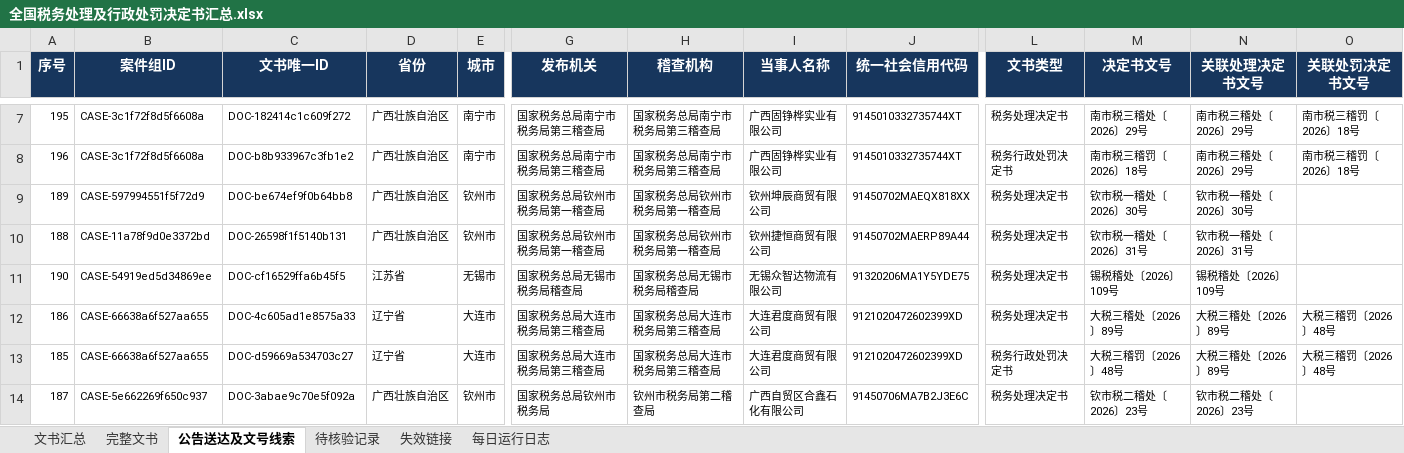
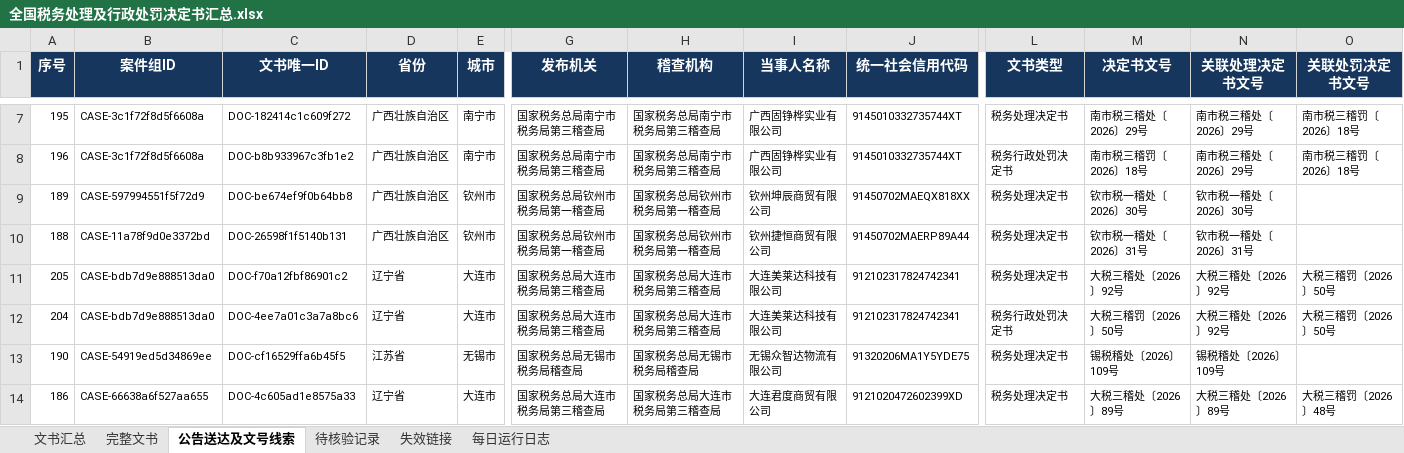
Before and after one commit to SakuraWu21/national-tax-decisions, an Excel workbook: data/全国税务处理及行政处罚决定书汇总.xlsx, sheet 公告送达及文号线索, drawn as a sheet; only a part is shown, gaps mark what is left out; the shorter side is filled out with more unchanged rows; values as stored, in another font and other column widths than the file's, no borders; conditional formats not drawn; rows hold the shown columns only; the diff names each change by its address in the sheet, - before the commit and + after, or states it on an @@ line.

```diff
--- a/data/全国税务处理及行政处罚决定书汇总.xlsx (sheet 公告送达及文号线索)
+++ b/data/全国税务处理及行政处罚决定书汇总.xlsx (sheet 公告送达及文号线索)
+row 11: 205 | CASE-bdb7d9e888513da0 | DOC-f70a12fbf86901c2 | 辽宁省 | 大连市 | 国家税务总局大连市税务局第三稽查局 | 国家税务总局大连市税务局第三稽查局 | 大连美莱达科技有限公司 | 912102317824742341 | 税务处理决定书 | 大税三稽处〔2026〕92号 | 大税三稽处〔2026〕92号 | 大税三稽罚〔2026〕50号
+row 12: 204 | CASE-bdb7d9e888513da0 | DOC-4ee7a01c3a7a8bc6 | 辽宁省 | 大连市 | 国家税务总局大连市税务局第三稽查局 | 国家税务总局大连市税务局第三稽查局 | 大连美莱达科技有限公司 | 912102317824742341 | 税务行政处罚决定书 | 大税三稽罚〔2026〕50号 | 大税三稽处〔2026〕92号 | 大税三稽罚〔2026〕50号
```
Also changed, not shown: sheet 文书汇总, sheet 待核验记录, sheet 完整文书, sheet 每日运行日志, public/downloads/全国税务处理及行政处罚决定书汇总.xlsx, 9 other files.
